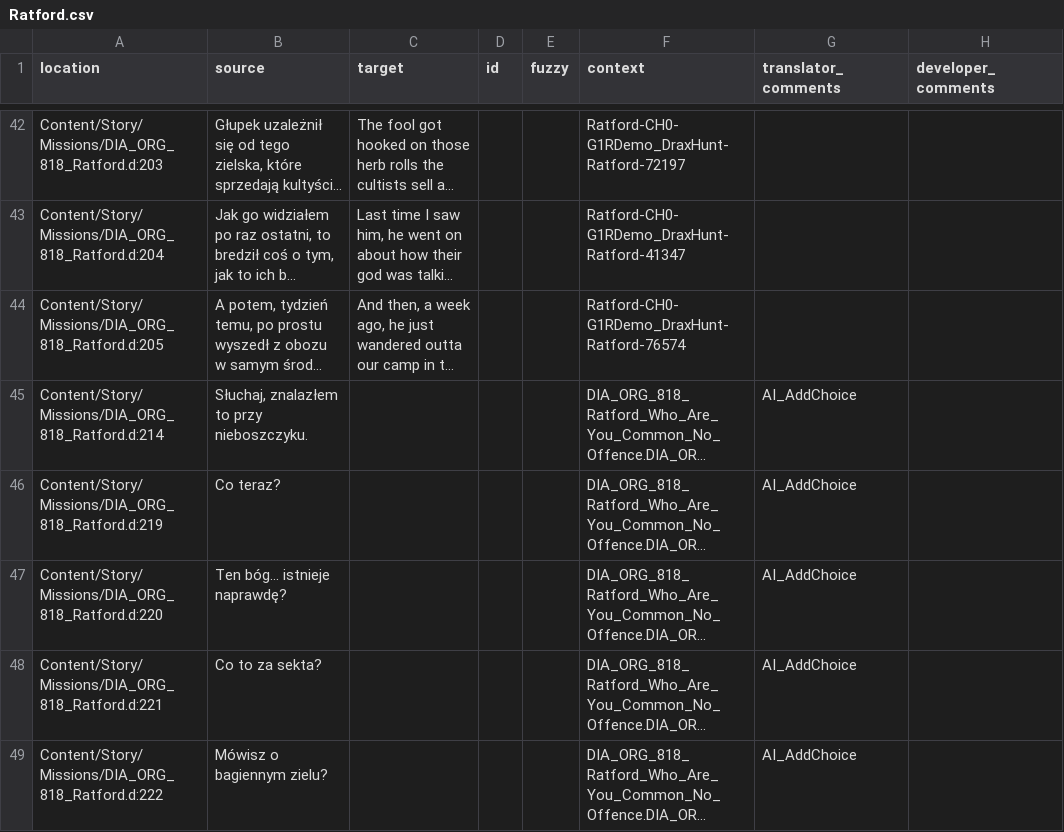
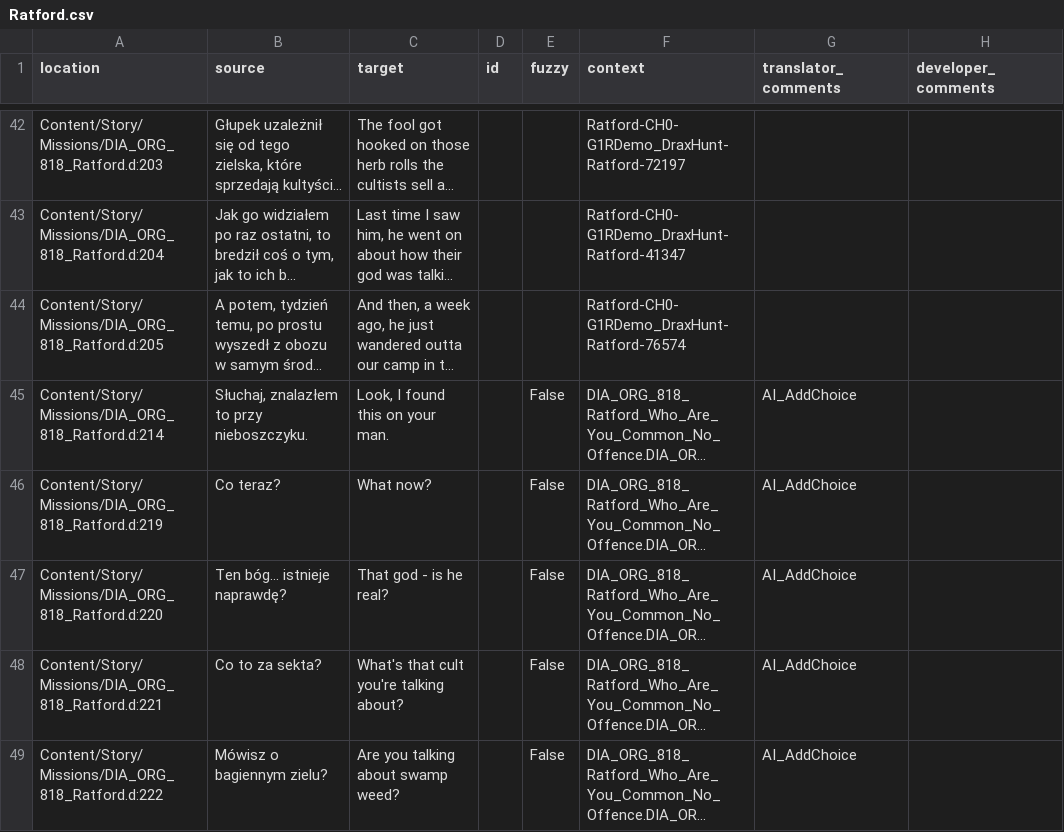
Before and after one commit to Nyras-Enjoyers/nyras-prologue-demake-scripts, a CSV file: .translations/en/Ratford.csv, drawn as a sheet; only a part is shown, gaps mark what is left out; long unchanged cells end in …; the diff covers the shown part only; the diff names each change by its address in the sheet, - before the commit and + after, or states it on an @@ line.

Commit message:
Translated using Weblate (English)
Currently translated at 100.0% (115 of 115 strings)

Translation: Nyras Prolog Demake/Ratford
Translate-URL: http://weblate.cokoliv.eu/projects/nyras-prolog-demake/ratford/en/

```diff
--- a/.translations/en/Ratford.csv
+++ b/.translations/en/Ratford.csv
-C45 (target): (empty)
+C45 (target): Look, I found this on your man.
-E45:E49 (fuzzy): (empty)
+E45:E49 (fuzzy): False
-C46 (target): (empty)
+C46 (target): What now?
-C47 (target): (empty)
+C47 (target): That god - is he real?
-C48 (target): (empty)
+C48 (target): What's that cult you're talking about?
-C49 (target): (empty)
+C49 (target): Are you talking about swamp weed?
```
Also changed, not shown: 34 edited cells elsewhere in this file.
